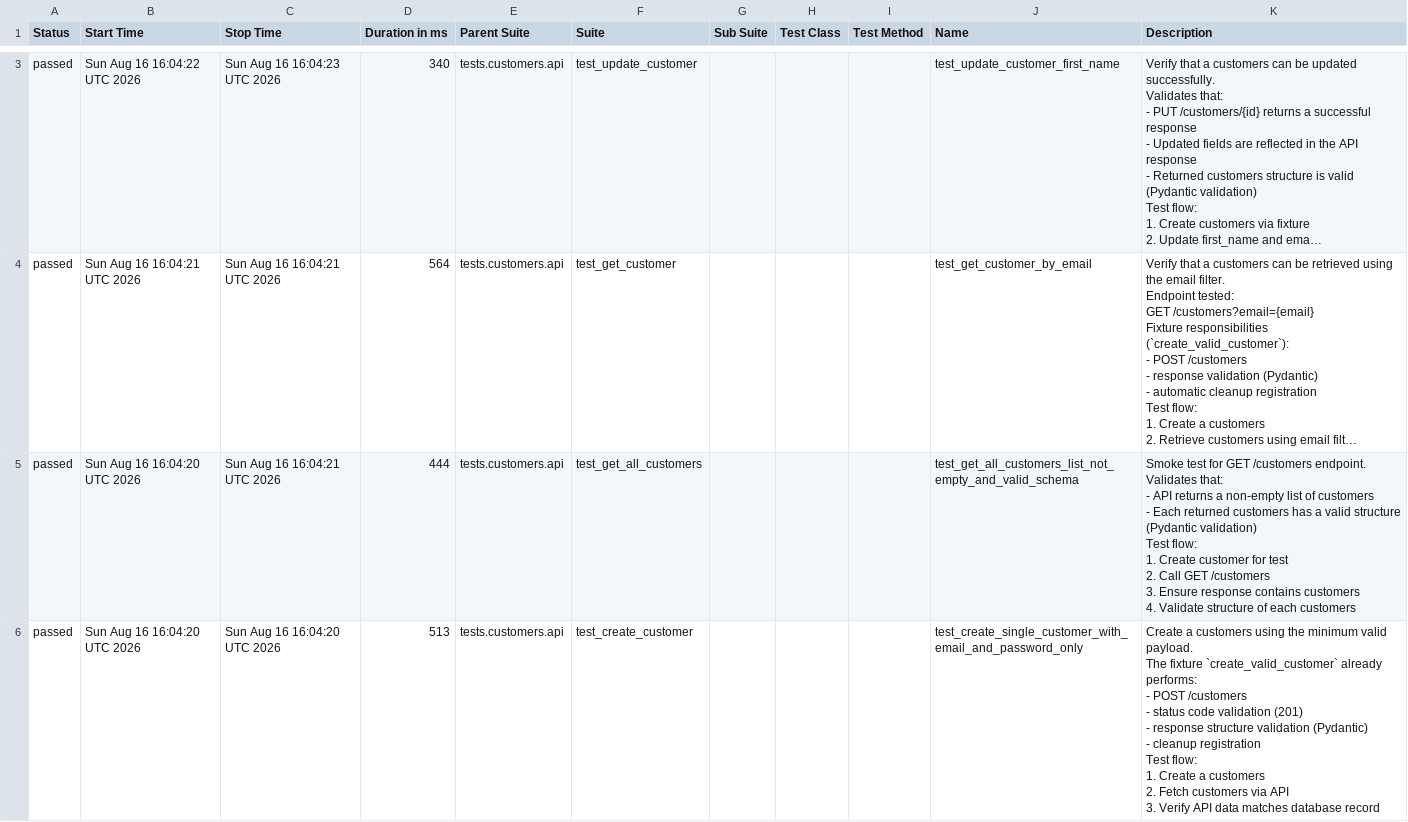
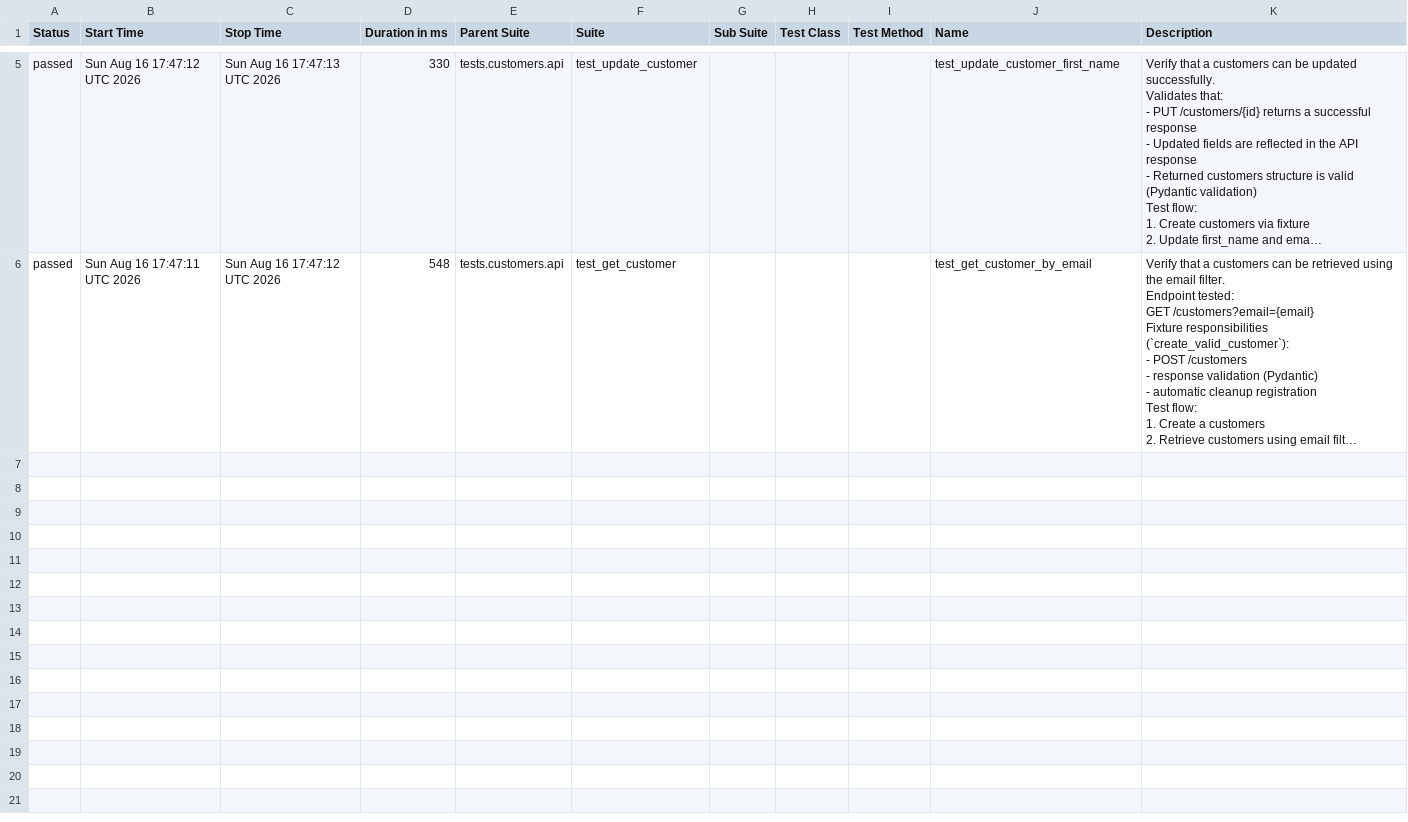
Before and after one commit to Kwakic/TestingWoocommerceAPI, a CSV file: customers/smoke/data/suites.csv, drawn as a sheet; only a part is shown, gaps mark what is left out; long unchanged cells end in …; removed rows and columns are numbered as before the commit, all else as after; ↵ is a line break in a cell; the diff covers the shown part only; the diff names each change by its address in the sheet, - before the commit and + after, or states it on an @@ line.

```diff
--- a/customers/smoke/data/suites.csv
+++ b/customers/smoke/data/suites.csv
-B5 (Start Time): Sun Aug 16 16:04:22 UTC 2026
+B5 (Start Time): Sun Aug 16 17:47:12 UTC 2026
-C5 (Stop Time): Sun Aug 16 16:04:23 UTC 2026
+C5 (Stop Time): Sun Aug 16 17:47:13 UTC 2026
-D5 (Duration in ms): 340
+D5 (Duration in ms): 330
-B6 (Start Time): Sun Aug 16 16:04:21 UTC 2026
+B6 (Start Time): Sun Aug 16 17:47:11 UTC 2026
-C6 (Stop Time): Sun Aug 16 16:04:21 UTC 2026
+C6 (Stop Time): Sun Aug 16 17:47:12 UTC 2026
-D6 (Duration in ms): 564
+D6 (Duration in ms): 548
-row 5: passed | Sun Aug 16 16:04:20 UTC 2026 | Sun Aug 16 16:04:21 UTC 2026 | 444 | tests.customers.api | test_get_all_customers |  |  |  | test_get_all_customers_list_not_empty_and_valid_schema | Smoke test for GET /customers endpoint. ↵ Validates that: ↵ - API returns a non-empty list of customers ↵ - Each returned customers has a valid structure (Pydantic validation) ↵ Test flow: ↵ 1. Create customer for test ↵ 2. Call GET /customers ↵ 3. Ensure response contains customers ↵ 4. Validate structure of each customers
-row 6: passed | Sun Aug 16 16:04:20 UTC 2026 | Sun Aug 16 16:04:20 UTC 2026 | 513 | tests.customers.api | test_create_customer |  |  |  | test_create_single_customer_with_email_and_password_only | Create a customers using the minimum valid payload. ↵ The fixture `create_valid_customer` already performs: ↵ - POST /customers ↵ - status code validation (201) ↵ - response structure validation (Pydantic) ↵ - cleanup registration ↵ Test flow: ↵ 1. Create a customers ↵ 2. Fetch customers via API ↵ 3. Verify API data matches database record
```
Also changed, not shown: 2 added rows and 3 edited cells elsewhere in this file, products/smoke/data/suites.csv, 46 other files.
